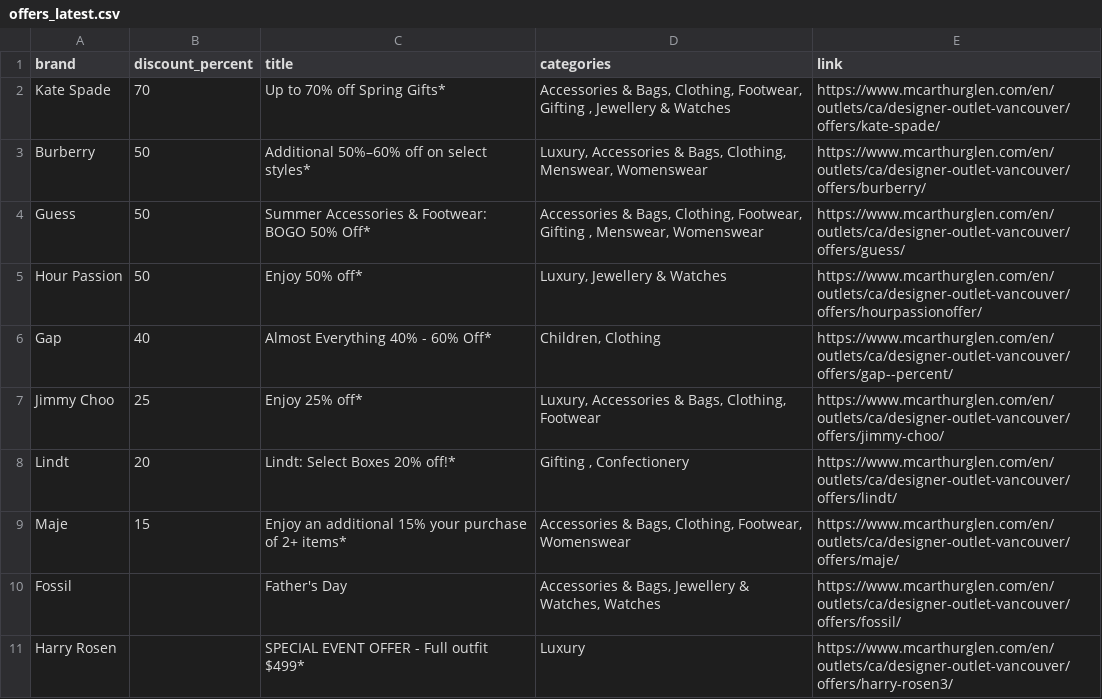
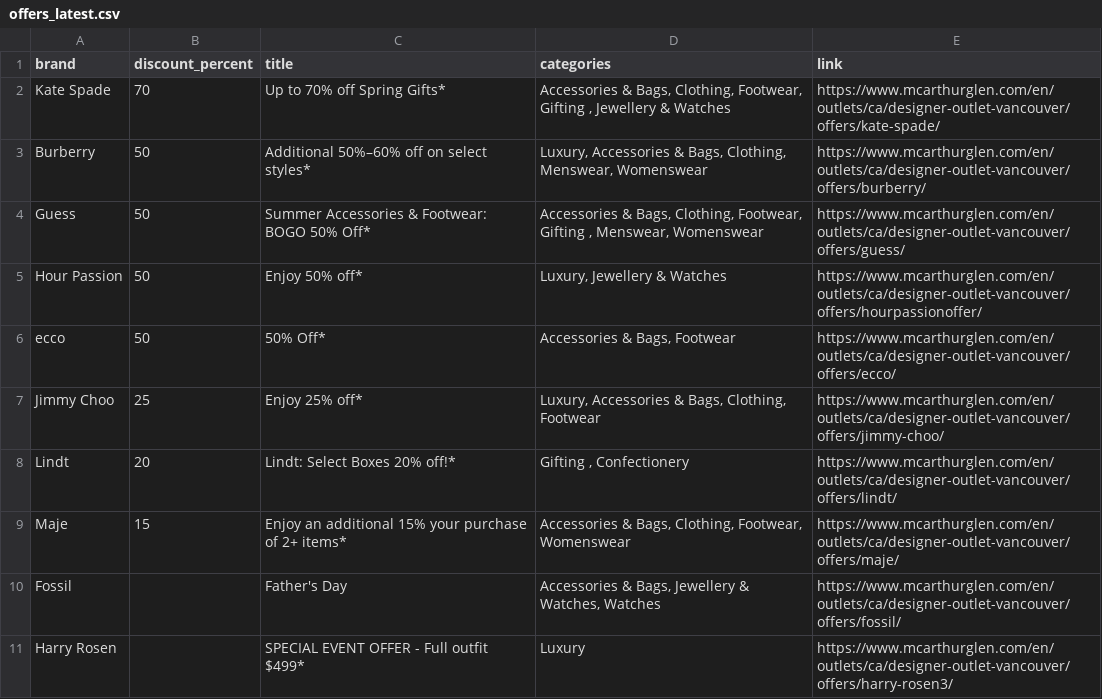
Before and after one commit to zhapte/offer-scrape, a CSV file: offers_latest.csv, drawn as a sheet.

```diff
--- a/offers_latest.csv
+++ b/offers_latest.csv
@@ -5,3 +5,3 @@ Guess,50,Summer Accessories & Footwear: BOGO 50% Off*,"Accessories & Bags, Cloth
 Hour Passion,50,Enjoy 50% off*,"Luxury, Jewellery & Watches",https://www.mcarthurglen.com/en/outlets/ca/designer-outlet-vancouver/offers/hourpassionoffer/
-Gap,40,Almost Everything 40% - 60% Off*,"Children, Clothing",https://www.mcarthurglen.com/en/outlets/ca/designer-outlet-vancouver/offers/gap--percent/
+ecco,50,50% Off*,"Accessories & Bags, Footwear",https://www.mcarthurglen.com/en/outlets/ca/designer-outlet-vancouver/offers/ecco/
 Jimmy Choo,25,Enjoy 25% off*,"Luxury, Accessories & Bags, Clothing, Footwear",https://www.mcarthurglen.com/en/outlets/ca/designer-outlet-vancouver/offers/jimmy-choo/
```
Also changed, not shown: 2 other files.
